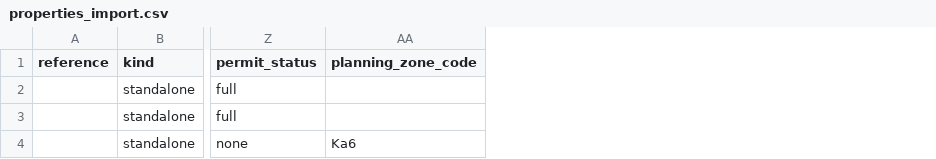
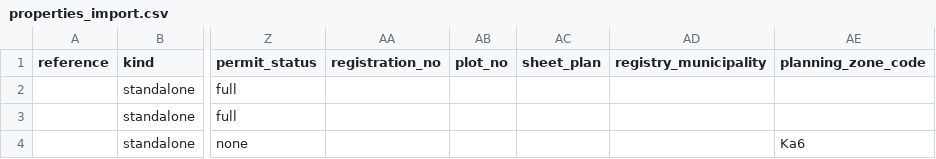
Before and after one commit to KALAITSIDIS/gnk-crm, a CSV file: docs/samples/properties_import.csv, drawn as a sheet; only a part is shown, gaps mark what is left out; the diff names each change by its address in the sheet, - before the commit and + after, or states it on an @@ line.

```diff
--- a/docs/samples/properties_import.csv
+++ b/docs/samples/properties_import.csv
+column AA (registration_no), empty
+column AB (plot_no), empty
+column AC (sheet_plan), empty
+column AD (registry_municipality), empty
```
Also changed, not shown: 15 other files.
